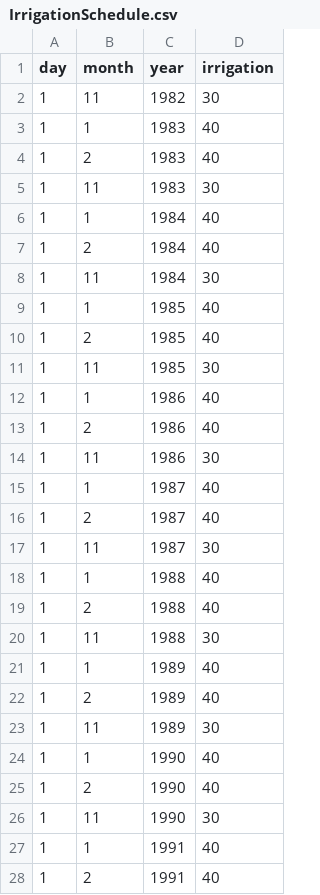
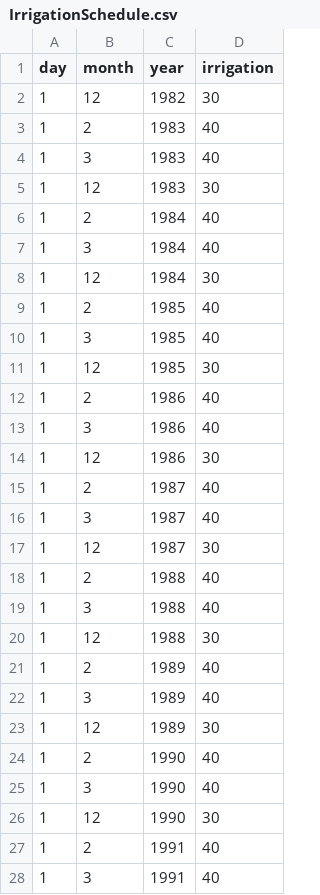
Before and after one commit to bluegulcy/aquacrop, a CSV file: input_wheat_tunis_irrsch/IrrigationSchedule.csv, drawn as a sheet; only a part is shown; the diff covers the shown part only.

```diff
--- a/input_wheat_tunis_irrsch/IrrigationSchedule.csv
+++ b/input_wheat_tunis_irrsch/IrrigationSchedule.csv
@@ -1,28 +1,28 @@
 day,month,year,irrigation
-1,11,1982,30
-1,1,1983,40
+1,12,1982,30
 1,2,1983,40
-1,11,1983,30
-1,1,1984,40
+1,3,1983,40
+1,12,1983,30
 1,2,1984,40
-1,11,1984,30
-1,1,1985,40
+1,3,1984,40
+1,12,1984,30
 1,2,1985,40
-1,11,1985,30
-1,1,1986,40
+1,3,1985,40
+1,12,1985,30
 1,2,1986,40
-1,11,1986,30
-1,1,1987,40
+1,3,1986,40
+1,12,1986,30
 1,2,1987,40
-1,11,1987,30
-1,1,1988,40
+1,3,1987,40
+1,12,1987,30
 1,2,1988,40
-1,11,1988,30
-1,1,1989,40
+1,3,1988,40
+1,12,1988,30
 1,2,1989,40
-1,11,1989,30
-1,1,1990,40
+1,3,1989,40
+1,12,1989,30
 1,2,1990,40
-1,11,1990,30
-1,1,1991,40
+1,3,1990,40
+1,12,1990,30
 1,2,1991,40
+1,3,1991,40
```
Also changed, not shown: 10 added rows, 10 removed rows and 10 edited cells elsewhere in this file, input_wheat_tunis_sowday/CropRotationCalendar.csv, 57 other files.
